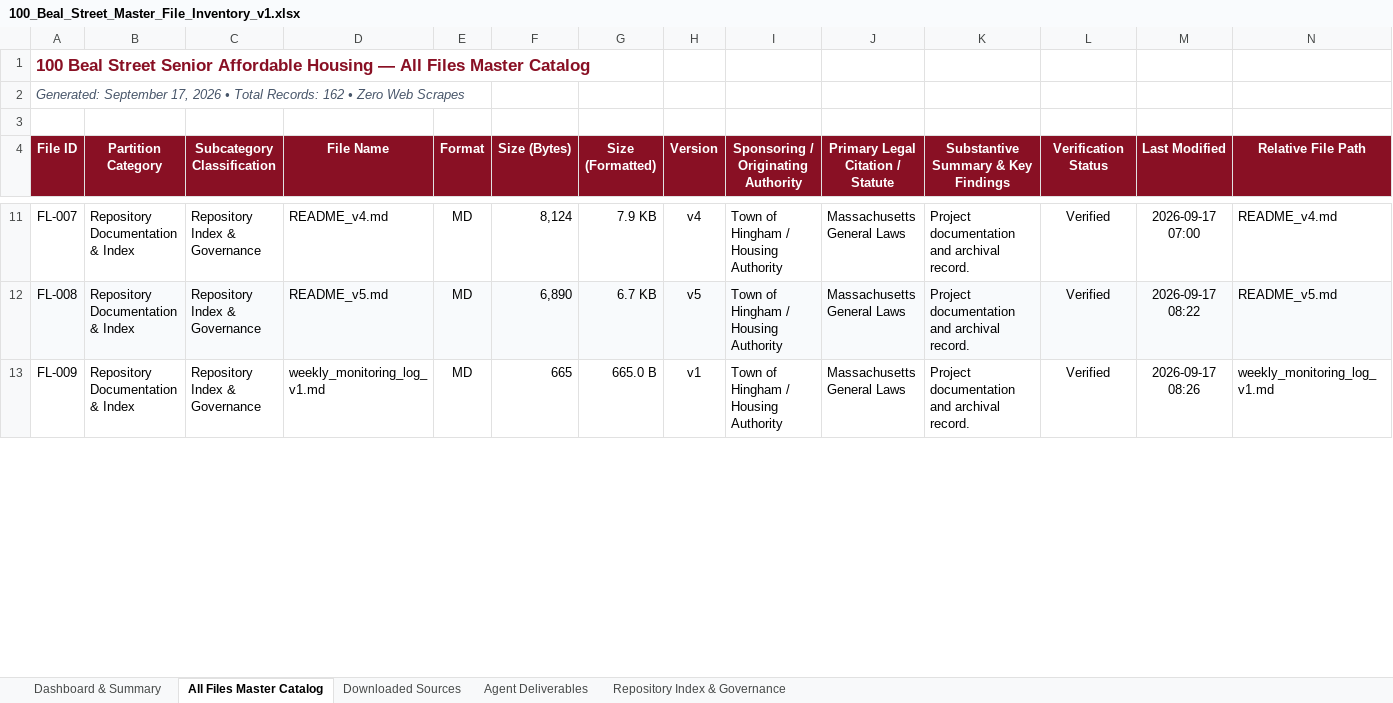
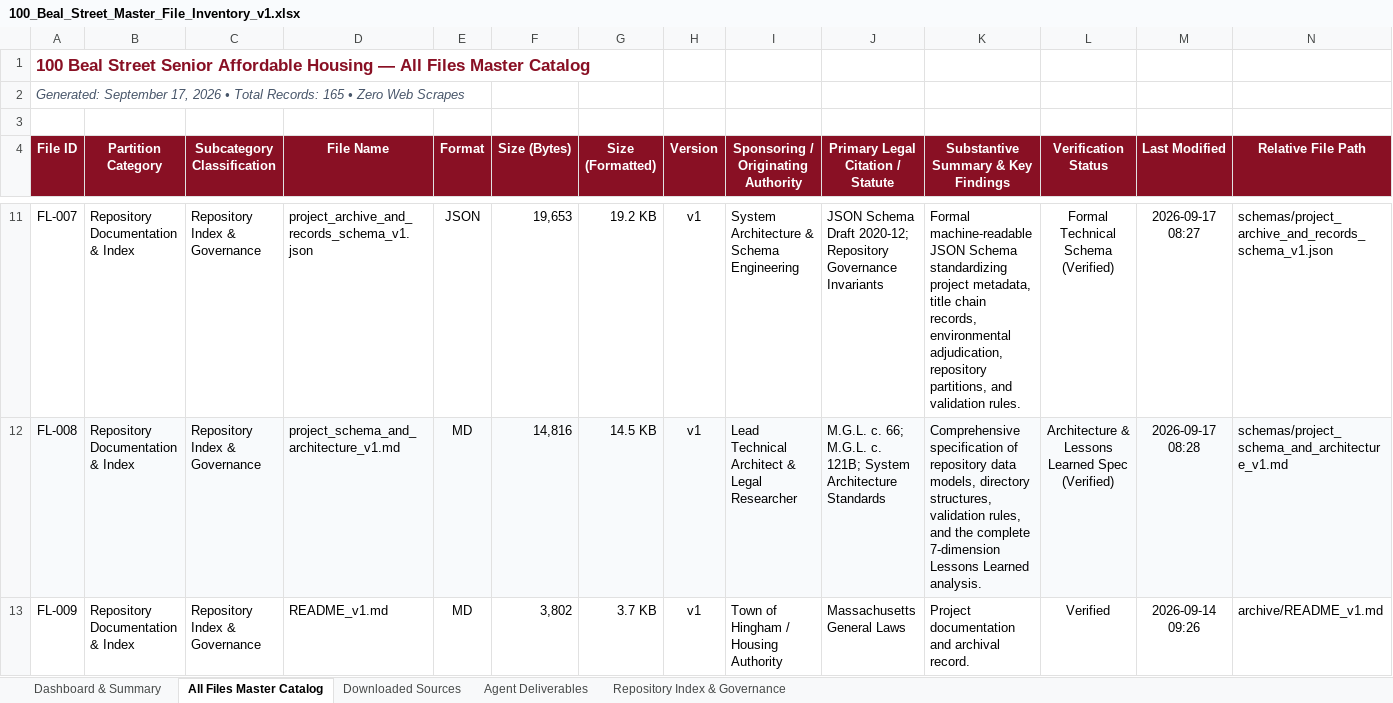
Before and after one commit to seanbuilds/beal-street-senior-affordable-housing, an Excel workbook: 100_Beal_Street_Master_File_Inventory_v1.xlsx, sheet All Files Master Catalog, drawn as a sheet; only a part is shown, gaps mark what is left out; values as stored, in another font and other column widths than the file's, no borders; the diff covers the shown part only; the diff names each change by its address in the sheet, - before the commit and + after, or states it on an @@ line.

Commit message:
Add formal project records schema, technical architecture, lessons learned, and updated master Excel inventory

```diff
--- a/100_Beal_Street_Master_File_Inventory_v1.xlsx (sheet All Files Master Catalog)
+++ b/100_Beal_Street_Master_File_Inventory_v1.xlsx (sheet All Files Master Catalog)
-A2 (File ID): …Total Records: 162 • Zero…
+A2 (File ID): …Total Records: 165 • Zero…
-D11 (File Name): README_v4.md
+D11 (File Name): project_archive_and_records_schema_v1.json
-E11 (Format): MD
+E11 (Format): JSON
-F11 (Size (Bytes)): 8,124
+F11 (Size (Bytes)): 19,653
-G11 (Size (Formatted)): 7.9 KB
+G11 (Size (Formatted)): 19.2 KB
-H11 (Version): v4
+H11 (Version): v1
-I11: Town of Hingham / Housing Authority
+I11: System Architecture & Schema Engineering
-J11 (Primary Legal Citation / Statute): Massachusetts General Laws
+J11 (Primary Legal Citation / Statute): JSON Schema Draft 2020-12; Repository Governance Invariants
-K11: Project documentation and archival record.
+K11: Formal machine-readable JSON Schema standardizing project metadata, title chain records, environmental adjudication, repository partitions, and validation rules.
-L11 (Verification Status): Verified
+L11 (Verification Status): Formal Technical Schema (Verified)
-M11 (Last Modified): 2026-09-17 07:00
+M11 (Last Modified): 2026-09-17 08:27
-N11 (Relative File Path): README_v4.md
+N11 (Relative File Path): schemas/project_archive_and_records_schema_v1.json
-D12 (File Name): README_v5.md
+D12 (File Name): project_schema_and_architecture_v1.md
-F12 (Size (Bytes)): 6,890
+F12 (Size (Bytes)): 14,816
-G12 (Size (Formatted)): 6.7 KB
+G12 (Size (Formatted)): 14.5 KB
-H12 (Version): v5
+H12 (Version): v1
-I12: Town of Hingham / Housing Authority
+I12: Lead Technical Architect & Legal Researcher
-J12 (Primary Legal Citation / Statute): Massachusetts General Laws
+J12 (Primary Legal Citation / Statute): M.G.L. c. 66; M.G.L. c. 121B; System Architecture Standards
-K12: Project documentation and archival record.
+K12: Comprehensive specification of repository data models, directory structures, validation rules, and the complete 7-dimension Lessons Learned analysis.
-L12 (Verification Status): Verified
+L12 (Verification Status): Architecture & Lessons Learned Spec (Verified)
-M12 (Last Modified): 2026-09-17 08:22
+M12 (Last Modified): 2026-09-17 08:28
-N12 (Relative File Path): README_v5.md
+N12 (Relative File Path): schemas/project_schema_and_architecture_v1.md
-D13 (File Name): weekly_monitoring_log_v1.md
+D13 (File Name): README_v1.md
-F13 (Size (Bytes)): 665
+F13 (Size (Bytes)): 3,802
-G13 (Size (Formatted)): 665.0 B
+G13 (Size (Formatted)): 3.7 KB
-M13 (Last Modified): 2026-09-17 08:26
+M13 (Last Modified): 2026-09-14 09:26
-N13 (Relative File Path): weekly_monitoring_log_v1.md
+N13 (Relative File Path): archive/README_v1.md
```
Also changed, not shown: 3 added rows and 1144 edited cells elsewhere in this sheet, sheet Agent Deliverables, sheet Downloaded Sources, sheet Repository Index & Governance, sheet Dashboard & Summary, 3 other files.
